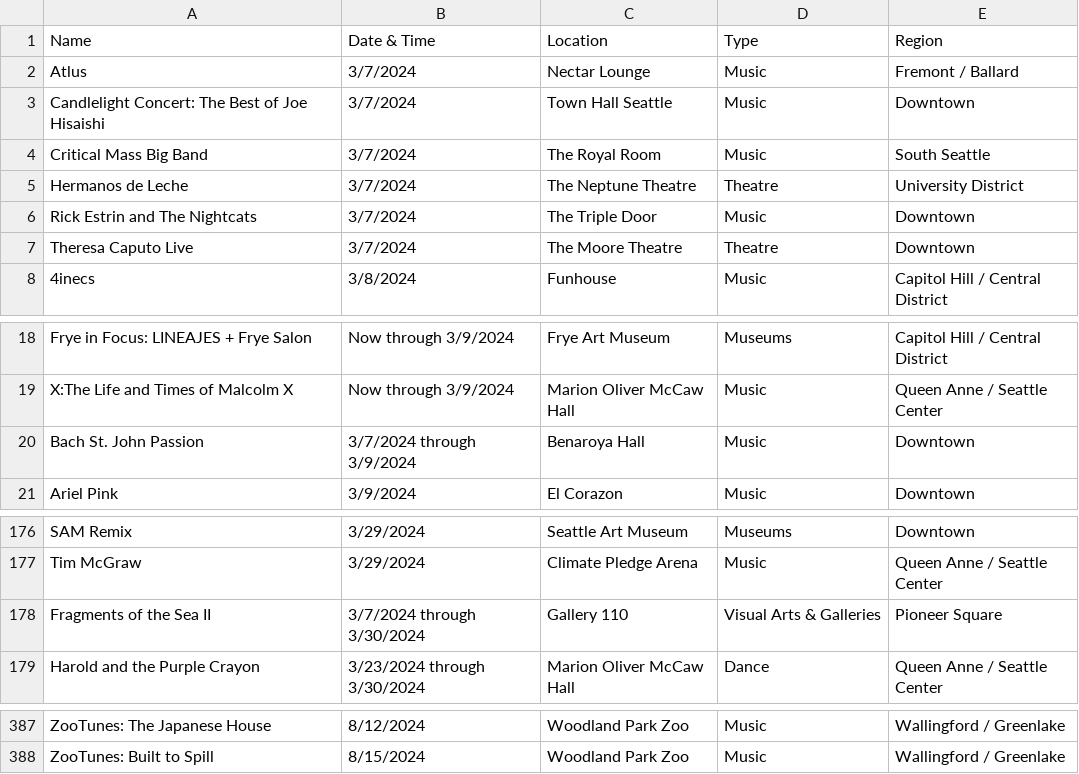
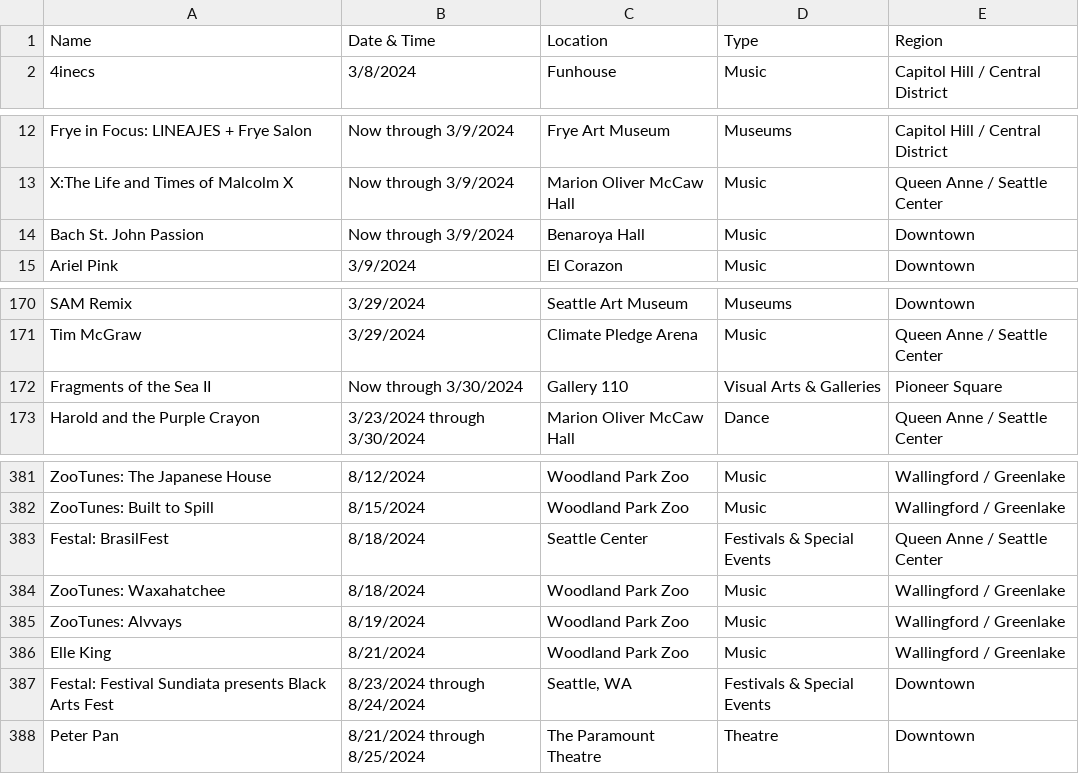
Before and after one commit to yeyfreya/TECHIN510_Lab4, a CSV file: events_basic.csv, drawn as a sheet; only a part is shown, gaps mark what is left out.

```diff
--- a/events_basic.csv
+++ b/events_basic.csv
@@ -1,8 +1,2 @@
 Name,Date & Time,Location,Type,Region
-Atlus,3/7/2024,Nectar Lounge,Music,Fremont / Ballard
-Candlelight Concert: The Best of Joe Hisaishi,3/7/2024,Town Hall Seattle,Music,Downtown
-Critical Mass Big Band,3/7/2024,The Royal Room,Music,South Seattle
-Hermanos de Leche,3/7/2024,The Neptune Theatre,Theatre,University District
-Rick Estrin and The Nightcats,3/7/2024,The Triple Door,Music,Downtown
-Theresa Caputo Live,3/7/2024,The Moore Theatre,Theatre,Downtown
 4inecs,3/8/2024,Funhouse,Music,Capitol Hill / Central District
@@ -19,3 +13,3 @@ Frye in Focus: LINEAJES + Frye Salon,Now through 3/9/2024,Frye Art Museum,Museum
 X:The Life and Times of Malcolm X,Now through 3/9/2024,Marion Oliver McCaw Hall,Music,Queen Anne / Seattle Center
-Bach St. John Passion,3/7/2024 through 3/9/2024,Benaroya Hall,Music,Downtown
+Bach St. John Passion,Now through 3/9/2024,Benaroya Hall,Music,Downtown
 Ariel Pink,3/9/2024,El Corazon,Music,Downtown
@@ -177,3 +171,3 @@ SAM Remix,3/29/2024,Seattle Art Museum,Museums,Downtown
 Tim McGraw,3/29/2024,Climate Pledge Arena,Music,Queen Anne / Seattle Center
-Fragments of the Sea II,3/7/2024 through 3/30/2024,Gallery 110,Visual Arts & Galleries,Pioneer Square
+Fragments of the Sea II,Now through 3/30/2024,Gallery 110,Visual Arts & Galleries,Pioneer Square
 Harold and the Purple Crayon,3/23/2024 through 3/30/2024,Marion Oliver McCaw Hall,Dance,Queen Anne / Seattle Center
@@ -388 +382,7 @@ ZooTunes: The Japanese House,8/12/2024,Woodland Park Zoo,Music,Wallingford / Gre
 ZooTunes: Built to Spill,8/15/2024,Woodland Park Zoo,Music,Wallingford / Greenlake
+Festal: BrasilFest,8/18/2024,Seattle Center,Festivals & Special Events,Queen Anne / Seattle Center
+ZooTunes: Waxahatchee,8/18/2024,Woodland Park Zoo,Music,Wallingford / Greenlake
+ZooTunes: Alvvays,8/19/2024,Woodland Park Zoo,Music,Wallingford / Greenlake
+Elle King,8/21/2024,Woodland Park Zoo,Music,Wallingford / Greenlake
+Festal: Festival Sundiata presents Black Arts Fest,8/23/2024 through 8/24/2024,"Seattle, WA",Festivals & Special Events,Downtown
+Peter Pan,8/21/2024 through 8/25/2024,The Paramount Theatre,Theatre,Downtown
```
Also changed, not shown: events.csv, events_latlon.csv.
